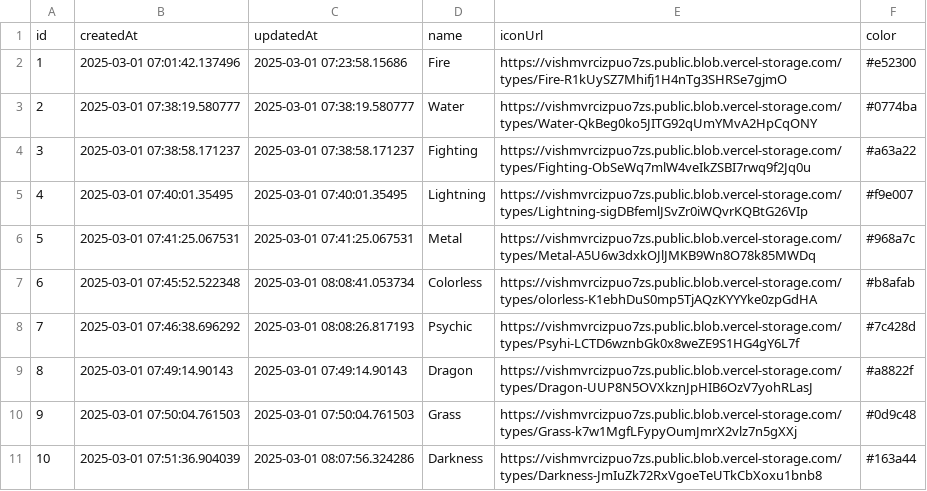
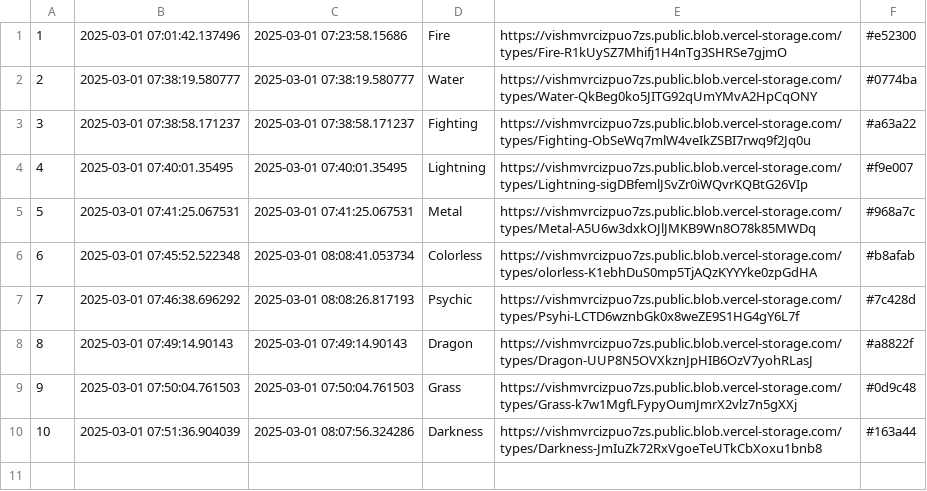
Before and after one commit to hishamktd/pokemon-api, a CSV file: backups/masters/types/types_01_03_25.csv, drawn as a sheet; the diff names each change by its address in the sheet, - before the commit and + after, or states it on an @@ line.

```diff
--- a/backups/masters/types/types_01_03_25.csv
+++ b/backups/masters/types/types_01_03_25.csv
-row 1: id | createdAt | updatedAt | name | iconUrl | color
```
Also changed, not shown: backups/masters/expansions/expansion_17_02_25.csv, backups/masters/expansions/expansion_28_02_25.csv, 1 other file.
